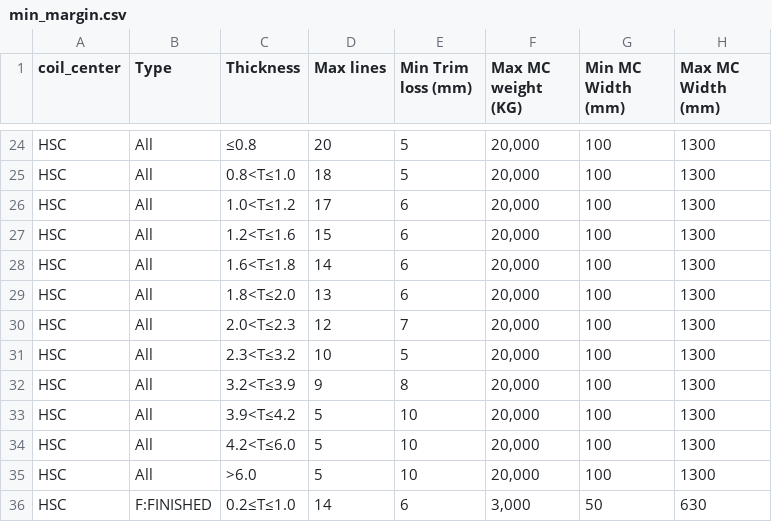
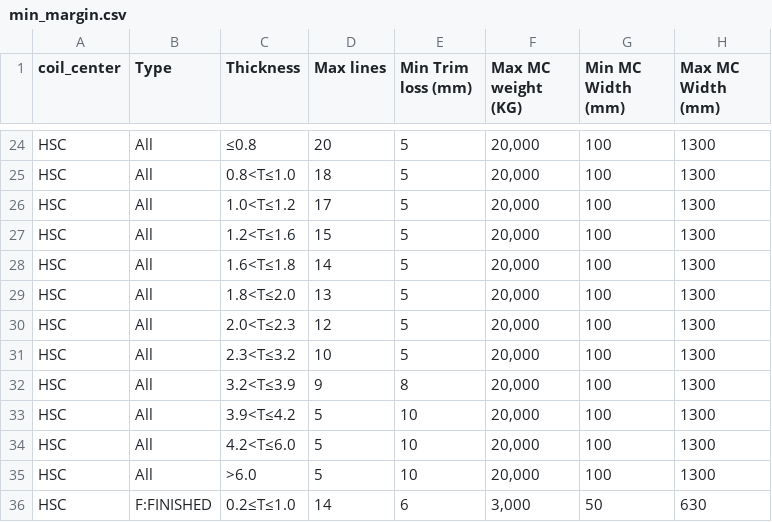
Before and after one commit to non-ceterisparibus/test_cutting_stock_optima, a CSV file: scr/model_config/min_margin.csv, drawn as a sheet; only a part is shown, gaps mark what is left out.

Commit message:
Update min_margin.csv

```diff
--- a/scr/model_config/min_margin.csv
+++ b/scr/model_config/min_margin.csv
@@ -25,7 +25,7 @@ HSC,All,≤0.8,20,5,"20,000",100,1300
 HSC,All,0.8<T≤1.0,18,5,"20,000",100,1300
-HSC,All,1.0<T≤1.2,17,6,"20,000",100,1300
-HSC,All,1.2<T≤1.6,15,6,"20,000",100,1300
-HSC,All,1.6<T≤1.8,14,6,"20,000",100,1300
-HSC,All,1.8<T≤2.0,13,6,"20,000",100,1300
-HSC,All,2.0<T≤2.3,12,7,"20,000",100,1300
+HSC,All,1.0<T≤1.2,17,5,"20,000",100,1300
+HSC,All,1.2<T≤1.6,15,5,"20,000",100,1300
+HSC,All,1.6<T≤1.8,14,5,"20,000",100,1300
+HSC,All,1.8<T≤2.0,13,5,"20,000",100,1300
+HSC,All,2.0<T≤2.3,12,5,"20,000",100,1300
 HSC,All,2.3<T≤3.2,10,5,"20,000",100,1300
```
